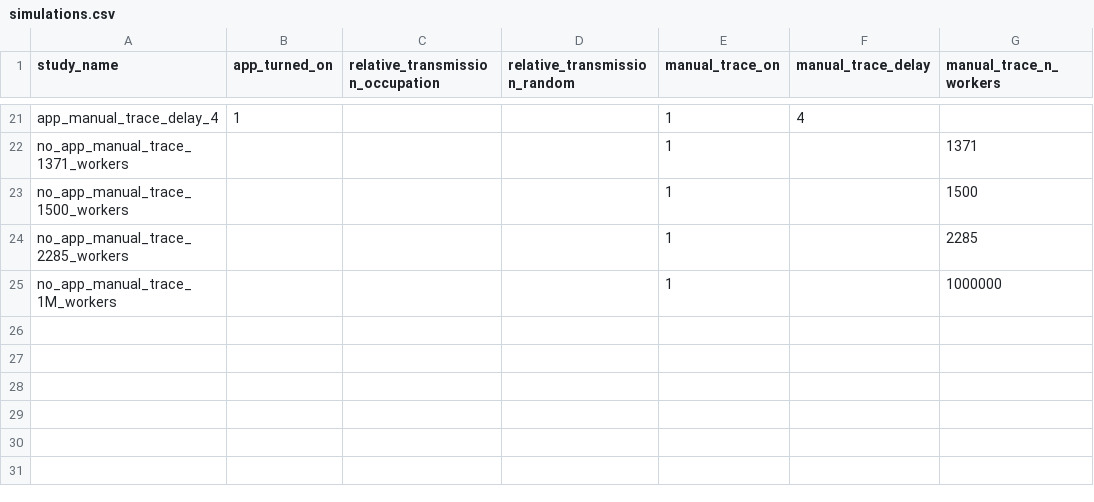
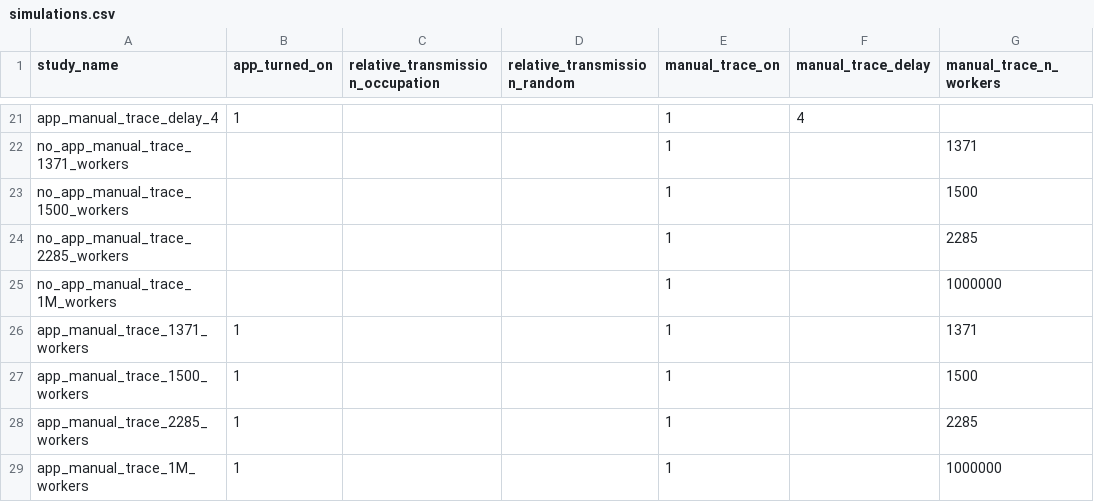
Before and after one commit to neozwu/OpenABM-Covid19, a CSV file: data/us-wa/simulations.csv, drawn as a sheet; only a part is shown, gaps mark what is left out; the diff names each change by its address in the sheet, - before the commit and + after, or states it on an @@ line.

Commit message:
adding more nworker variance simulations

```diff
--- a/data/us-wa/simulations.csv
+++ b/data/us-wa/simulations.csv
+row 26: app_manual_trace_1371_workers | 1 |  |  | 1 |  | 1371
+row 27: app_manual_trace_1500_workers | 1 |  |  | 1 |  | 1500
+row 28: app_manual_trace_2285_workers | 1 |  |  | 1 |  | 2285
+row 29: app_manual_trace_1M_workers | 1 |  |  | 1 |  | 1000000
```
